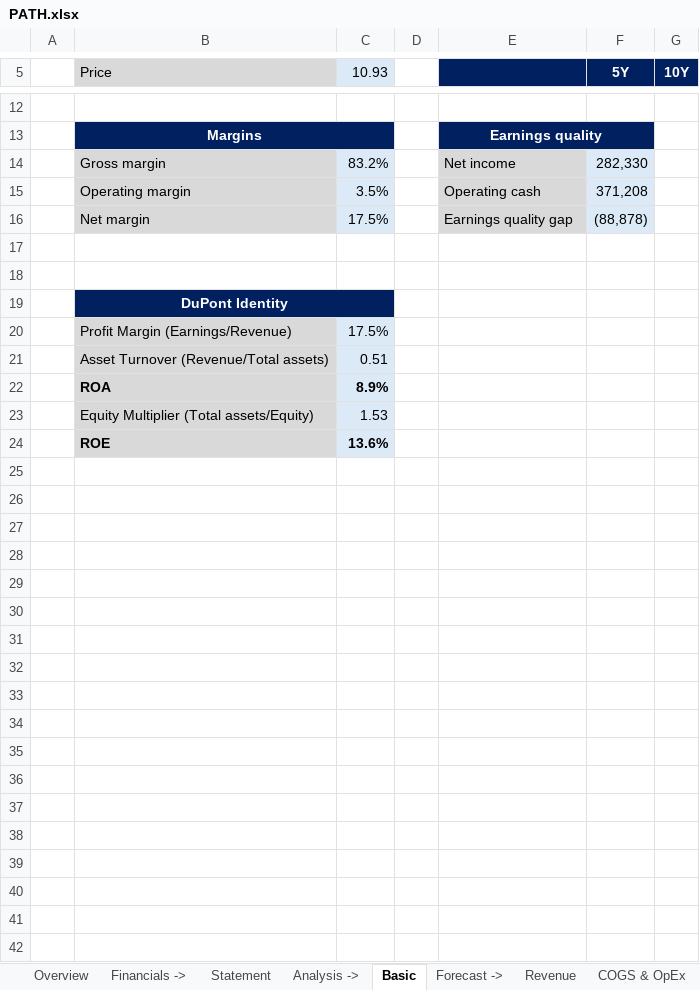
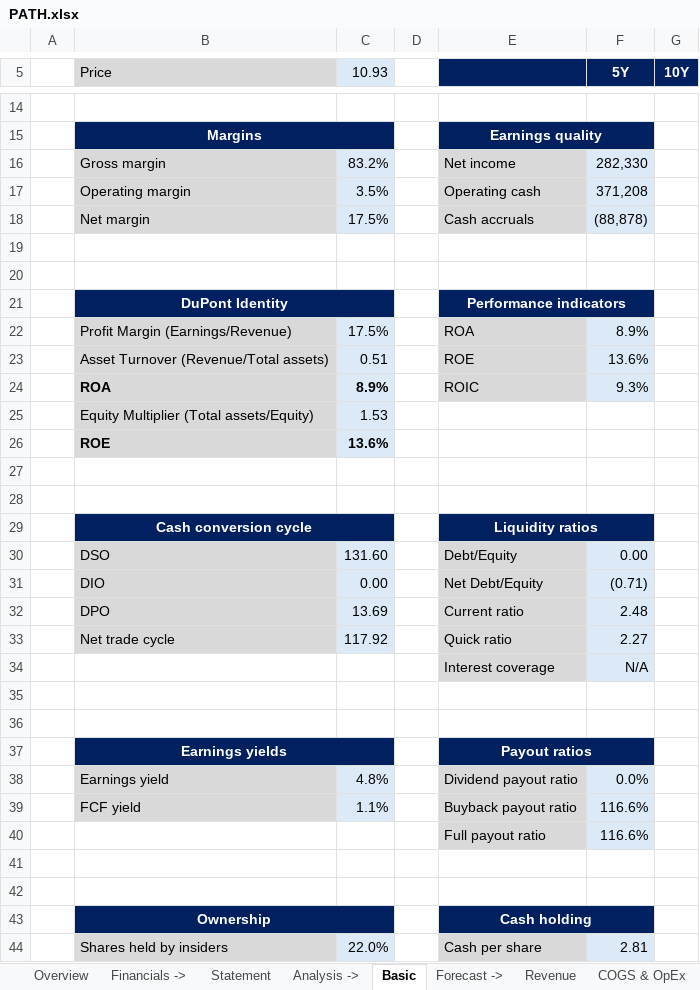
Before and after one commit to ady28/Finance-StockLists, an Excel workbook: PATH.xlsx, sheet Basic, drawn as a sheet; only a part is shown, gaps mark what is left out; values as stored, in another font and other column widths than the file's, no borders; addresses are those after the commit; the diff covers the shown part only; the diff names each change by its address in the sheet, - before the commit and + after, or states it on an @@ line.

```diff
--- a/PATH.xlsx (sheet Basic)
+++ b/PATH.xlsx (sheet Basic)
-E18: Earnings quality gap
+E18: Cash accruals
-E21: (empty)
+E21: Performance indicators
-E21:F21 fill: none
+E21:F21 fill: #002060
+E21:F21 merged
-E22: (empty)
+E22: ROA
-E22:E24 fill: none
+E22:E24 fill: #D9D9D9
-F22 (5Y): (empty)
+F22 (5Y): 8.9%
-F22:F24 fill: none
+F22:F24 fill: #DCEAF7
-E23: (empty)
+E23: ROE
-F23 (5Y): (empty)
+F23 (5Y): 13.6%
-E24: (empty)
+E24: ROIC
-F24 (5Y): (empty)
+F24 (5Y): 9.3%
+row 27: (empty)
+row 28: (empty)
+row 29:  | Cash conversion cycle |  |  | Liquidity ratios
+row 30:  | DSO | 131.60 |  | Debt/Equity | 0.00
+row 31:  | DIO | 0.00 |  | Net Debt/Equity | (0.71)
+row 32:  | DPO | 13.69 |  | Current ratio | 2.48
+row 33:  | Net trade cycle | 117.92 |  | Quick ratio | 2.27
+row 34:  |  |  |  | Interest coverage | N/A
+row 35: (empty)
+row 36: (empty)
+row 37:  | Earnings yields |  |  | Payout ratios
+row 38:  | Earnings yield | 4.8% |  | Dividend payout ratio | 0.0%
+row 39:  | FCF yield | 1.1% |  | Buyback payout ratio | 116.6%
+row 40:  |  |  |  | Full payout ratio | 116.6%
+row 41: (empty)
+row 42: (empty)
+row 43:  | Ownership |  |  | Cash holding
+row 44:  | Shares held by insiders | 22.0% |  | Cash per share | 2.81
```
Also changed, not shown: 2 added rows and 1 edited cell elsewhere in this sheet, sheet Statement, formulas that keep their value.
